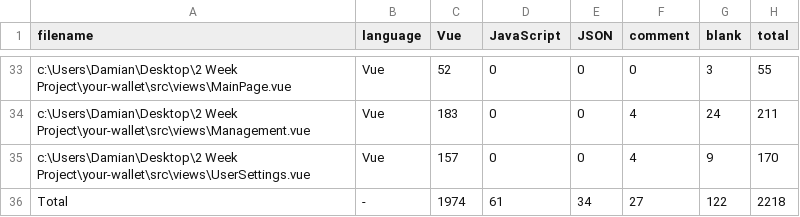
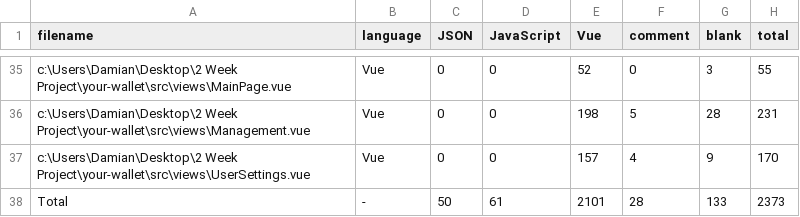
Before and after one commit to dudduss77/YourWallet, a CSV file: .VSCodeCounter/results.csv, drawn as a sheet; only a part is shown, gaps mark what is left out; addresses are those after the commit; the diff covers the shown part only; the diff names each change by its address in the sheet, - before the commit and + after, or states it on an @@ line.

```diff
--- a/.VSCodeCounter/results.csv
+++ b/.VSCodeCounter/results.csv
-C1: Vue
+C1: JSON
-E1: JSON
+E1: Vue
-C35 (JSON): 52
+C35 (JSON): 0
-E35 (Vue): 0
+E35 (Vue): 52
-C36 (JSON): 183
+C36 (JSON): 0
-E36 (Vue): 0
+E36 (Vue): 198
-F36 (comment): 4
+F36 (comment): 5
-G36 (blank): 24
+G36 (blank): 28
-H36 (total): 211
+H36 (total): 231
-C37 (JSON): 157
+C37 (JSON): 0
-E37 (Vue): 0
+E37 (Vue): 157
-C38 (JSON): 1974
+C38 (JSON): 50
-E38 (Vue): 34
+E38 (Vue): 2101
-F38 (comment): 27
+F38 (comment): 28
-G38 (blank): 122
+G38 (blank): 133
-H38 (total): 2218
+H38 (total): 2373
```
Also changed, not shown: 2 added rows and 60 edited cells elsewhere in this file, 13 other files.
